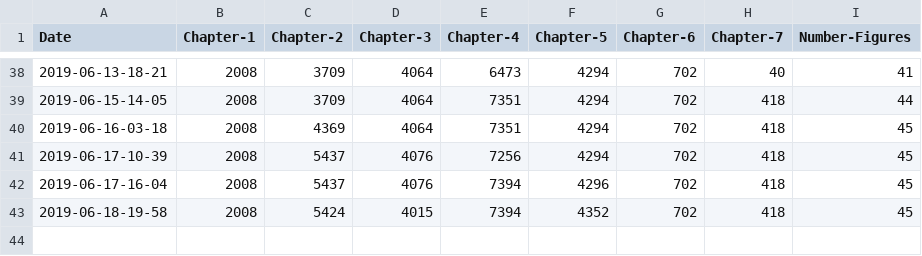
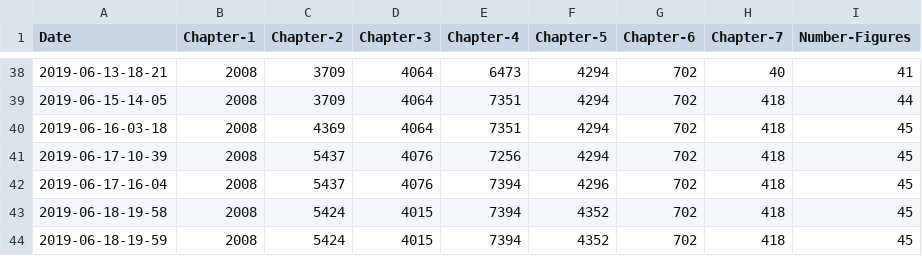
Before and after one commit to alexmorley/how-is-your-thesis-going, a CSV file: data.csv, drawn as a sheet; only a part is shown, gaps mark what is left out.

Commit message:
update word count

```diff
--- a/data.csv
+++ b/data.csv
@@ -43 +43,2 @@ Date,Chapter-1,Chapter-2,Chapter-3,Chapter-4,Chapter-5,Chapter-6,Chapter-7,Numbe
 2019-06-18-19-58,2008,5424,4015,7394,4352,702,418,45
+2019-06-18-19-59,2008,5424,4015,7394,4352,702,418,45
```
